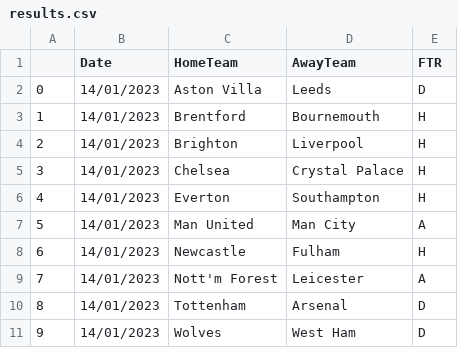
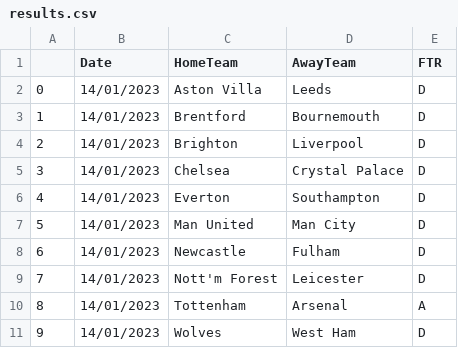
Before and after one commit to Adamliu1/GCW_0036, a CSV file: results.csv, drawn as a sheet.

Commit message:
finished result classifier part (instructions on running notebook needed)

```diff
--- a/results.csv
+++ b/results.csv
@@ -2,10 +2,10 @@
 0,14/01/2023,Aston Villa,Leeds,D
-1,14/01/2023,Brentford,Bournemouth,H
-2,14/01/2023,Brighton,Liverpool,H
-3,14/01/2023,Chelsea,Crystal Palace,H
-4,14/01/2023,Everton,Southampton,H
-5,14/01/2023,Man United,Man City,A
-6,14/01/2023,Newcastle,Fulham,H
-7,14/01/2023,Nott'm Forest,Leicester,A
-8,14/01/2023,Tottenham,Arsenal,D
+1,14/01/2023,Brentford,Bournemouth,D
+2,14/01/2023,Brighton,Liverpool,D
+3,14/01/2023,Chelsea,Crystal Palace,D
+4,14/01/2023,Everton,Southampton,D
+5,14/01/2023,Man United,Man City,D
+6,14/01/2023,Newcastle,Fulham,D
+7,14/01/2023,Nott'm Forest,Leicester,D
+8,14/01/2023,Tottenham,Arsenal,A
 9,14/01/2023,Wolves,West Ham,D
```
Also changed, not shown: 24 other files.
